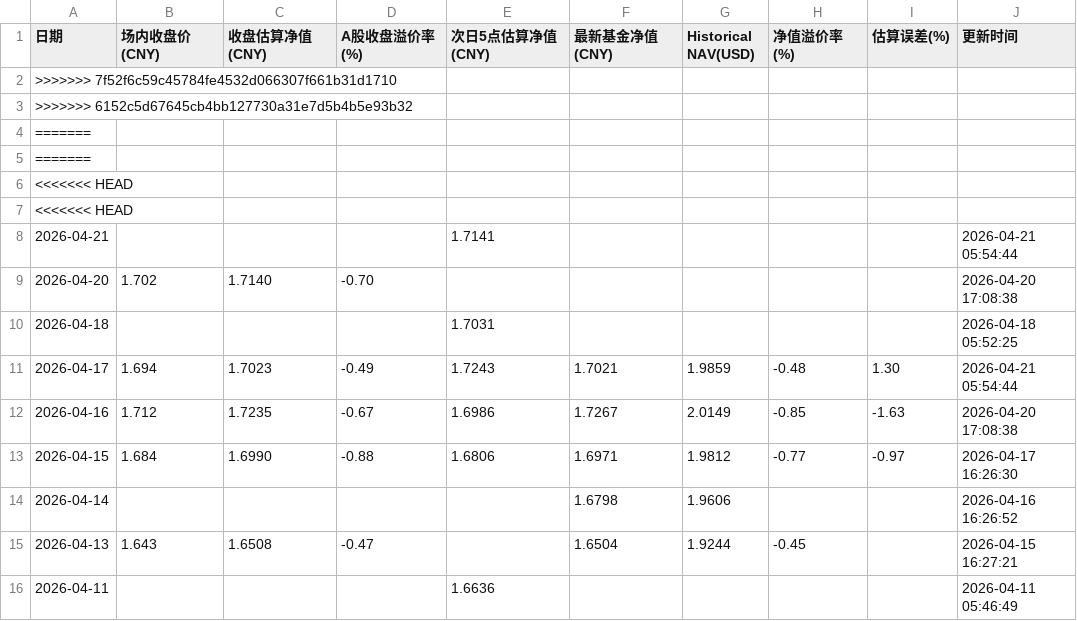
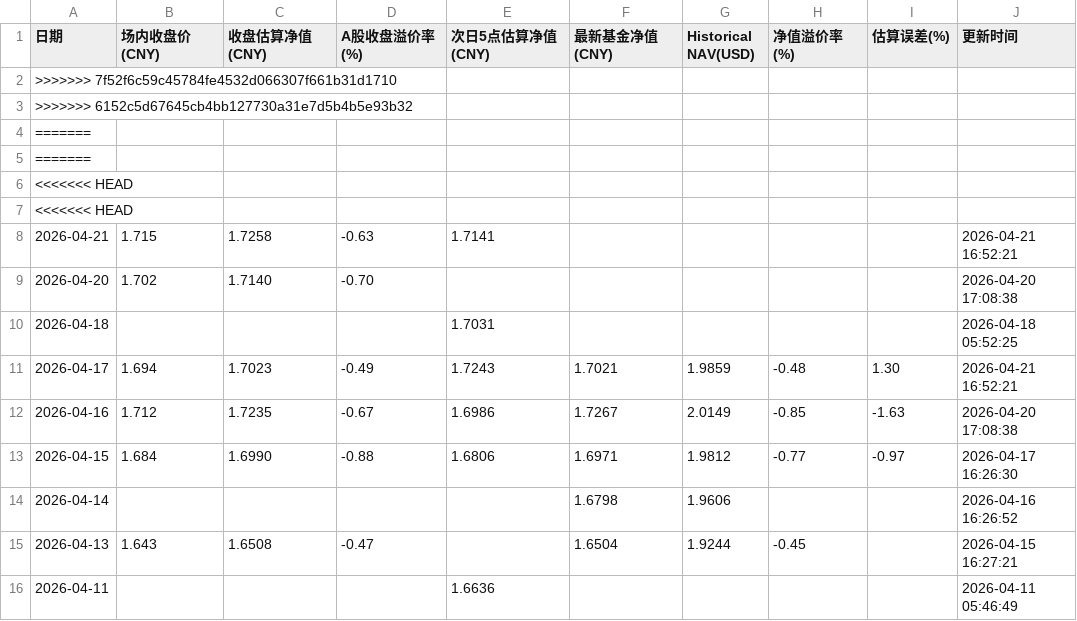
Before and after one commit to EternityPeng/IOPV, a CSV file: cache/159687/nav_history.csv, drawn as a sheet; only a part is shown.

```diff
--- a/cache/159687/nav_history.csv
+++ b/cache/159687/nav_history.csv
@@ -7,6 +7,6 @@
 <<<<<<< HEAD,,,,,,,,,
-2026-04-21,,,,1.7141,,,,,2026-04-21 05:54:44
+2026-04-21,1.715,1.7258,-0.63,1.7141,,,,,2026-04-21 16:52:21
 2026-04-20,1.702,1.7140,-0.70,,,,,,2026-04-20 17:08:38
 2026-04-18,,,,1.7031,,,,,2026-04-18 05:52:25
-2026-04-17,1.694,1.7023,-0.49,1.7243,1.7021,1.9859,-0.48,1.30,2026-04-21 05:54:44
+2026-04-17,1.694,1.7023,-0.49,1.7243,1.7021,1.9859,-0.48,1.30,2026-04-21 16:52:21
 2026-04-16,1.712,1.7235,-0.67,1.6986,1.7267,2.0149,-0.85,-1.63,2026-04-20 17:08:38
```
Also changed, not shown: cache/513730/nav_history.csv, cache/520580/nav_history.csv, 3 other files.
